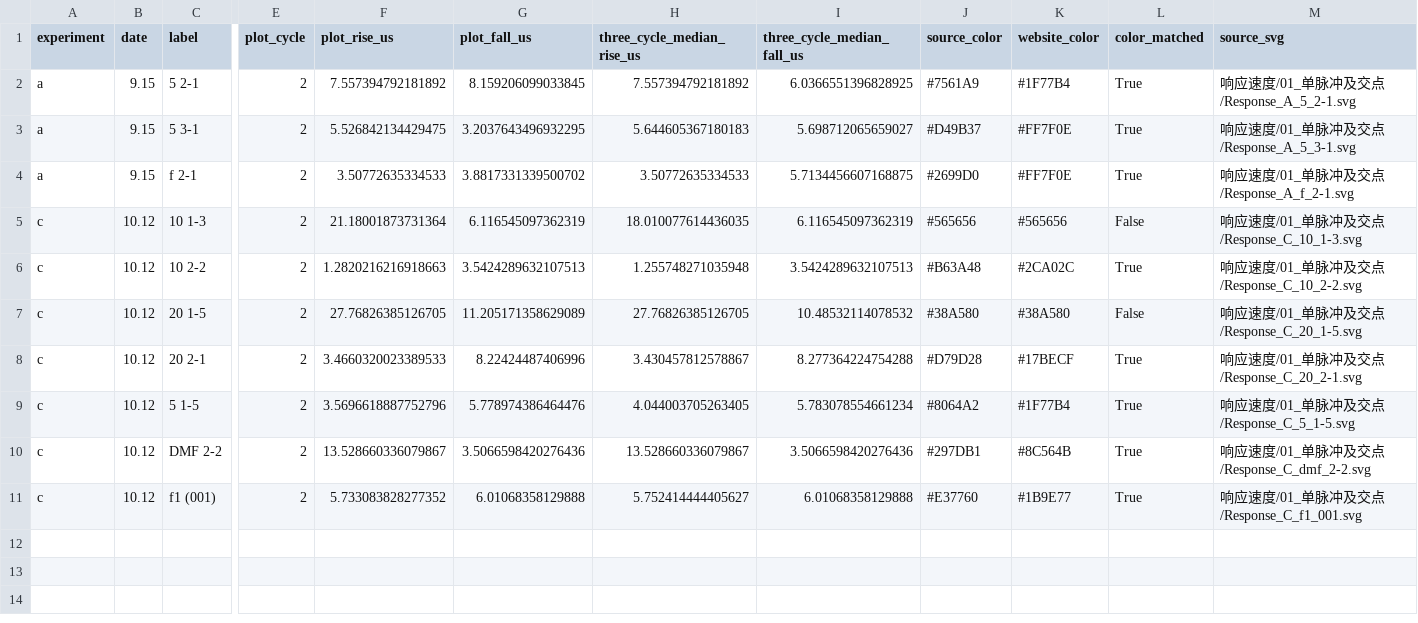
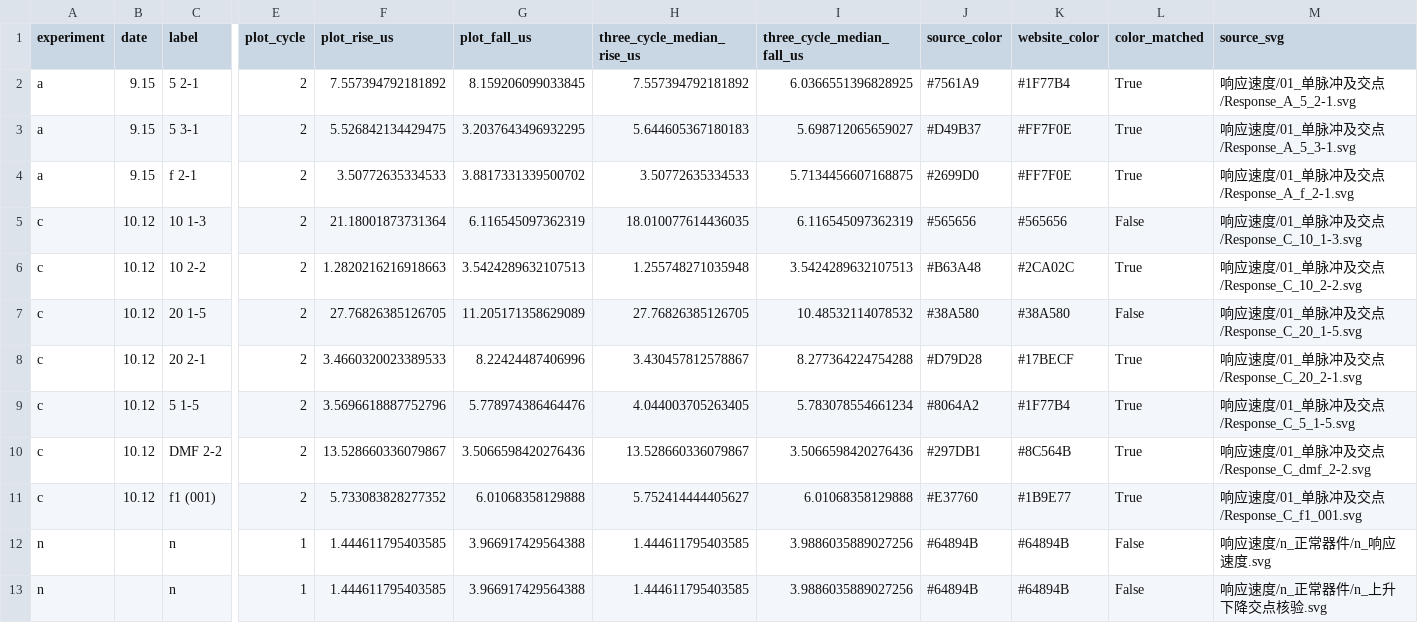
Before and after one commit to huanghaojin666-bot/jv-eqe-plotter, a CSV file: downloads/br-eqe/响应速度配色与计时核对.csv, drawn as a sheet; only a part is shown, gaps mark what is left out; rows hold the shown columns only; the diff names each change by its address in the sheet, - before the commit and + after, or states it on an @@ line.

```diff
--- a/downloads/br-eqe/响应速度配色与计时核对.csv
+++ b/downloads/br-eqe/响应速度配色与计时核对.csv
+row 12: n |  | n | 1 | 1.444611795403585 | 3.966917429564388 | 1.444611795403585 | 3.9886035889027256 | #64894B | #64894B | False | 响应速度/n_正常器件/n_响应速度.svg
+row 13: n |  | n | 1 | 1.444611795403585 | 3.966917429564388 | 1.444611795403585 | 3.9886035889027256 | #64894B | #64894B | False | 响应速度/n_正常器件/n_上升下降交点核验.svg
```
Also changed, not shown: downloads/br-eqe/ISD配色与点数核对.csv, downloads/br-eqe/新图配色核对.csv, 43 other files.
